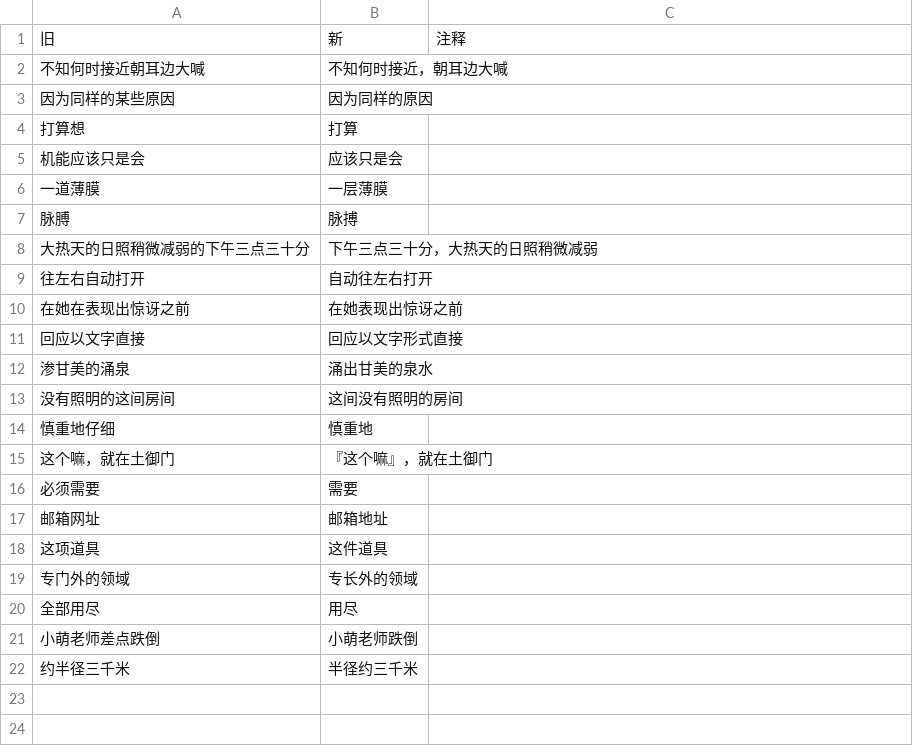
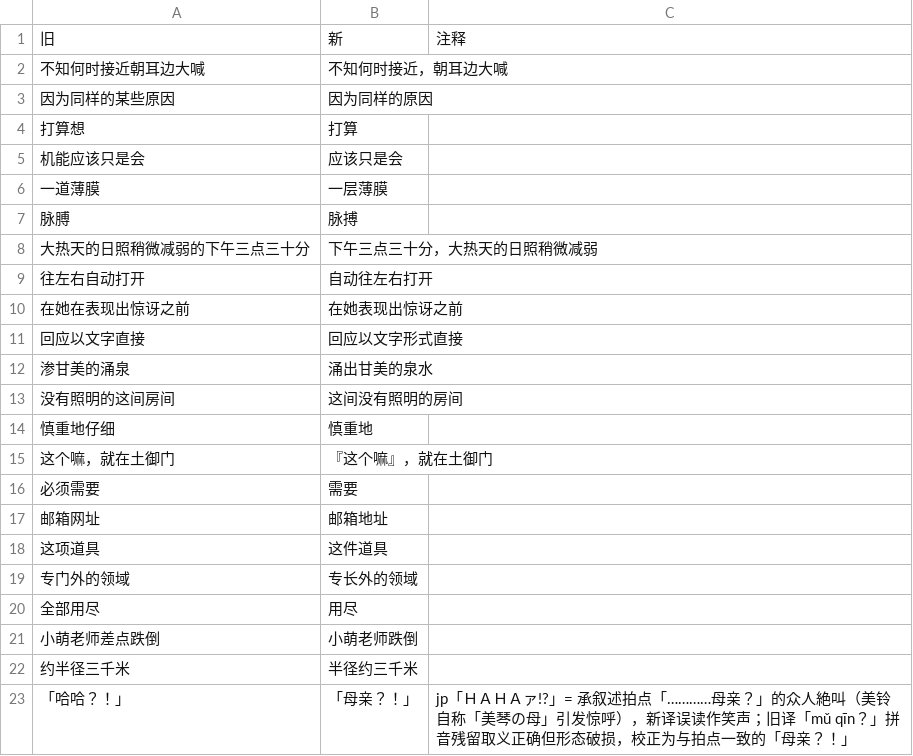
Before and after one commit to CCXXXI/index-Y, a TSV file: rules/【S1_10】某魔法的禁书目录 10.tsv, drawn as a sheet.

```diff
--- a/rules/【S1_10】某魔法的禁书目录 10.tsv
+++ b/rules/【S1_10】某魔法的禁书目录 10.tsv
@@ -22 +22,2 @@
 约半径三千米	半径约三千米	
+「哈哈？！」	「母亲？！」	jp「ＨＡＨＡァ!?」= 承叙述拍点「…………母亲？」的众人絶叫（美铃自称「美琴の母」引发惊呼），新译误读作笑声；旧译「mǔ qīn？」拼音残留取义正确但形态破损，校正为与拍点一致的「母亲？！」
```
Also changed, not shown: rules/【S1_12】某魔法的禁书目录 12.tsv, 2 other files.
